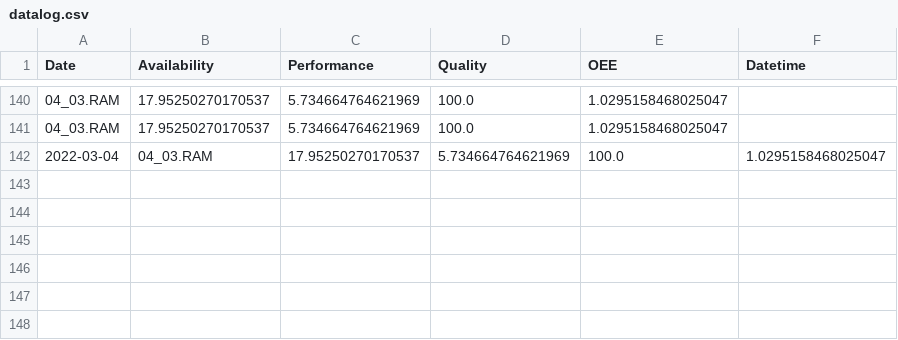
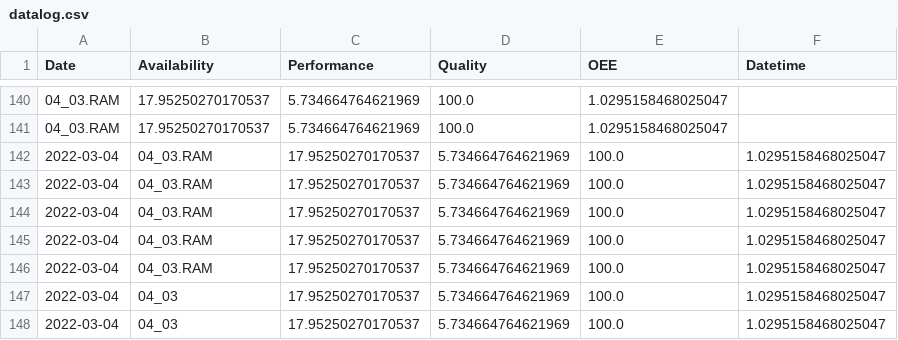
Before and after one commit to JamesB-lab/OEE_DASHBOARD, a CSV file: DATABASE/datalog.csv, drawn as a sheet; only a part is shown, gaps mark what is left out; the diff names each change by its address in the sheet, - before the commit and + after, or states it on an @@ line.

Commit message:
replaced string concat in save to csv block with date_text = date_text.replace('.RAM','') + '/' + ramYear seems to work ok, will demo within GUI

```diff
--- a/DATABASE/datalog.csv
+++ b/DATABASE/datalog.csv
+row 143: 2022-03-04 | 04_03.RAM | 17.95250270170537 | 5.734664764621969 | 100.0 | 1.0295158468025047
+row 144: 2022-03-04 | 04_03.RAM | 17.95250270170537 | 5.734664764621969 | 100.0 | 1.0295158468025047
+row 145: 2022-03-04 | 04_03.RAM | 17.95250270170537 | 5.734664764621969 | 100.0 | 1.0295158468025047
+row 146: 2022-03-04 | 04_03.RAM | 17.95250270170537 | 5.734664764621969 | 100.0 | 1.0295158468025047
+row 147: 2022-03-04 | 04_03 | 17.95250270170537 | 5.734664764621969 | 100.0 | 1.0295158468025047
+row 148: 2022-03-04 | 04_03 | 17.95250270170537 | 5.734664764621969 | 100.0 | 1.0295158468025047
```
Also changed, not shown: 4 other files.
